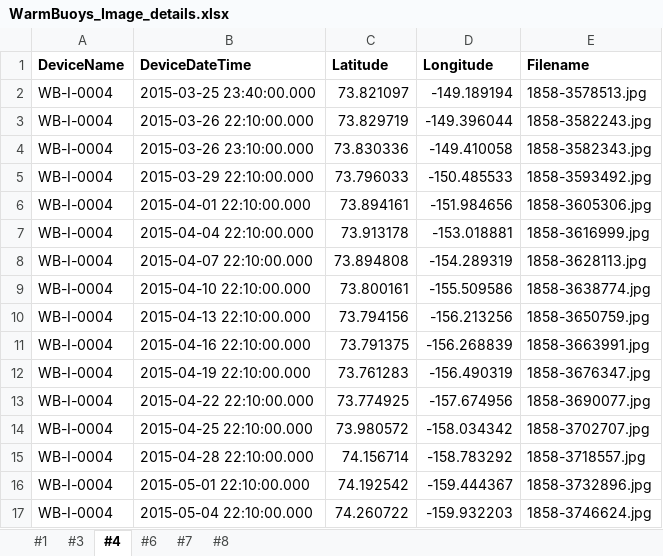
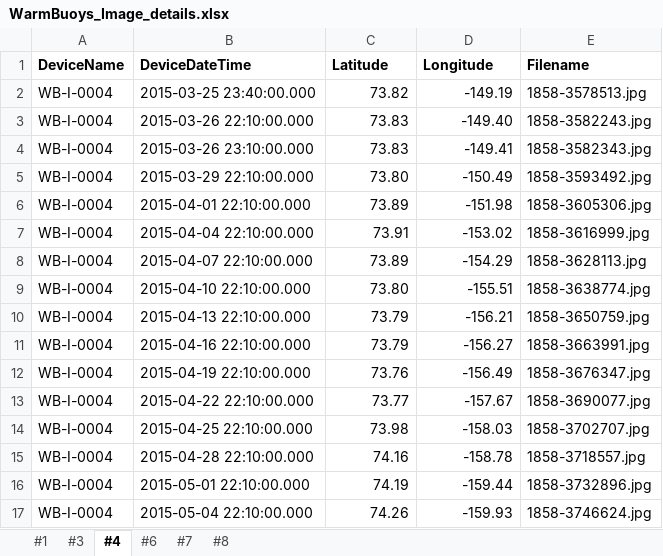
Before and after one commit to abenf/Sea-Ice-Algae-Concentration-Model, an Excel workbook: data/WarmBuoys_Image_details.xlsx, sheet #4, drawn as a sheet; only a part is shown; values as stored, in another font and other column widths than the file's, no borders; the diff covers the shown part only; the diff names each change by its address in the sheet, - before the commit and + after, or states it on an @@ line.

```diff
--- a/data/WarmBuoys_Image_details.xlsx (sheet #4)
+++ b/data/WarmBuoys_Image_details.xlsx (sheet #4)
-C2 (Latitude): 73.821097
+C2 (Latitude): 73.82
-D2 (Longitude): -149.189194
+D2 (Longitude): -149.19
-C3 (Latitude): 73.829719
+C3 (Latitude): 73.83
-D3 (Longitude): -149.396044
+D3 (Longitude): -149.40
-C4 (Latitude): 73.830336
+C4 (Latitude): 73.83
-D4 (Longitude): -149.410058
+D4 (Longitude): -149.41
-C5 (Latitude): 73.796033
+C5 (Latitude): 73.80
-D5 (Longitude): -150.485533
+D5 (Longitude): -150.49
-C6 (Latitude): 73.894161
+C6 (Latitude): 73.89
-D6 (Longitude): -151.984656
+D6 (Longitude): -151.98
-C7 (Latitude): 73.913178
+C7 (Latitude): 73.91
-D7 (Longitude): -153.018881
+D7 (Longitude): -153.02
-C8 (Latitude): 73.894808
+C8 (Latitude): 73.89
-D8 (Longitude): -154.289319
+D8 (Longitude): -154.29
-C9 (Latitude): 73.800161
+C9 (Latitude): 73.80
-D9 (Longitude): -155.509586
+D9 (Longitude): -155.51
-C10 (Latitude): 73.794156
+C10 (Latitude): 73.79
-D10 (Longitude): -156.213256
+D10 (Longitude): -156.21
-C11 (Latitude): 73.791375
+C11 (Latitude): 73.79
-D11 (Longitude): -156.268839
+D11 (Longitude): -156.27
-C12 (Latitude): 73.761283
+C12 (Latitude): 73.76
-D12 (Longitude): -156.490319
+D12 (Longitude): -156.49
-C13 (Latitude): 73.774925
+C13 (Latitude): 73.77
-D13 (Longitude): -157.674956
+D13 (Longitude): -157.67
-C14 (Latitude): 73.980572
+C14 (Latitude): 73.98
-D14 (Longitude): -158.034342
+D14 (Longitude): -158.03
-C15 (Latitude): 74.156714
+C15 (Latitude): 74.16
-D15 (Longitude): -158.783292
+D15 (Longitude): -158.78
-C16 (Latitude): 74.192542
+C16 (Latitude): 74.19
-D16 (Longitude): -159.444367
+D16 (Longitude): -159.44
-C17 (Latitude): 74.260722
+C17 (Latitude): 74.26
-D17 (Longitude): -159.932203
+D17 (Longitude): -159.93
```
Also changed, not shown: 96 edited cells elsewhere in this sheet, sheet #3, sheet #6, sheet #1, sheet #8, sheet #7, 3 other files.
